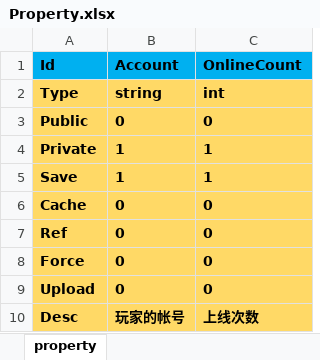
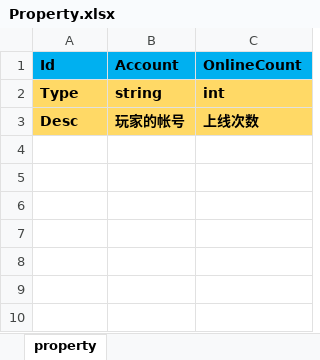
Before and after one commit to pwnsky/squick, an Excel workbook: resource/excel/example/Property.xlsx, sheet property, drawn as a sheet; values as stored, in another font and other column widths than the file's, no borders; the diff names each change by its address in the sheet, - before the commit and + after, or states it on an @@ line.

```diff
--- a/resource/excel/example/Property.xlsx (sheet property)
+++ b/resource/excel/example/Property.xlsx (sheet property)
-row 3: Public | 0 | 0
-row 4: Private | 1 | 1
-row 5: Save | 1 | 1
-row 6: Cache | 0 | 0
-row 7: Ref | 0 | 0
-row 8: Force | 0 | 0
-row 9: Upload | 0 | 0
```
Also changed, not shown: resource/excel/Group.xlsx, resource/excel/Player.xlsx, 11 other files.
